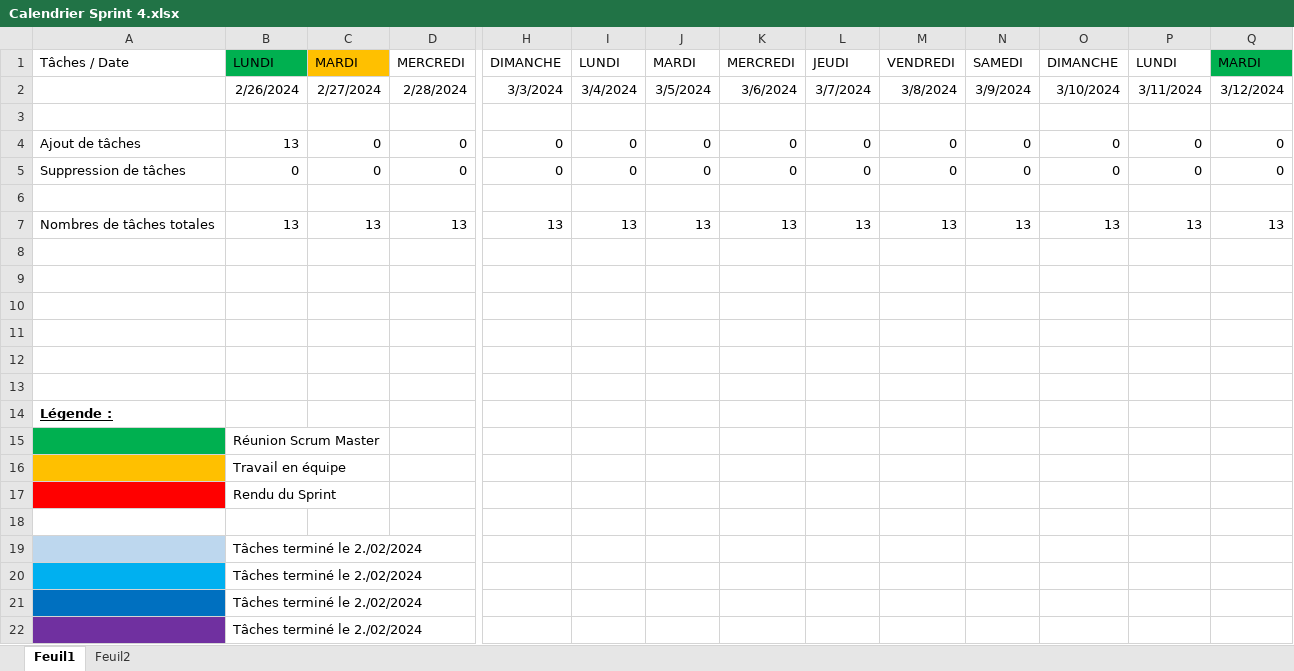
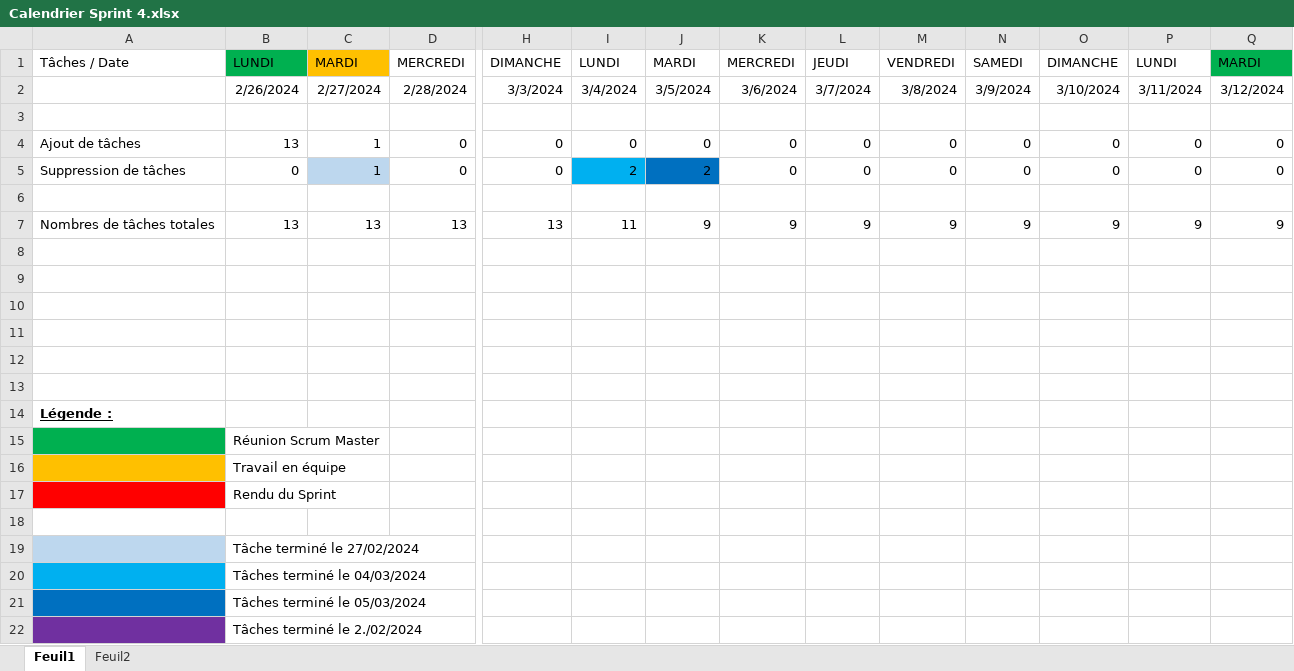
Before and after one commit to BMaurice56/Parser, an Excel workbook: Artéfacts/Artéfacts Sprint 4/Calendrier Sprint 4.xlsx, sheet Feuil1, drawn as a sheet; only a part is shown, gaps mark what is left out; values as stored, in another font and other column widths than the file's, no borders; the diff names each change by its address in the sheet, - before the commit and + after, or states it on an @@ line.

Commit message:
Rapport Milieu de Sprint + MAJ Calendrier

```diff
--- a/Artéfacts/Artéfacts Sprint 4/Calendrier Sprint 4.xlsx (sheet Feuil1)
+++ b/Artéfacts/Artéfacts Sprint 4/Calendrier Sprint 4.xlsx (sheet Feuil1)
-C4:C5: 0
+C4:C5: 1
-C5 fill: none
+C5 fill: #BDD7EE
-I5: 0
+I5: 2
-I5 fill: none
+I5 fill: #00B0F0
-J5: 0
+J5: 2
-J5 fill: none
+J5 fill: #0070C0
-I7: 13
+I7: 11
-J7: 13
+J7: 9
-K7: 13
+K7: 9
-L7: 13
+L7: 9
-M7: 13
+M7: 9
-N7: 13
+N7: 9
-O7: 13
+O7: 9
-P7: 13
+P7: 9
-Q7: 13
+Q7: 9
-B19: Tâches terminé le 2./02/2024
+B19: Tâche terminé le 27/02/2024
-B20: Tâches terminé le 2./02/2024
+B20: Tâches terminé le 04/03/2024
-B21: Tâches terminé le 2./02/2024
+B21: Tâches terminé le 05/03/2024
```
Also changed, not shown: sheet Feuil2, 1 other file.
